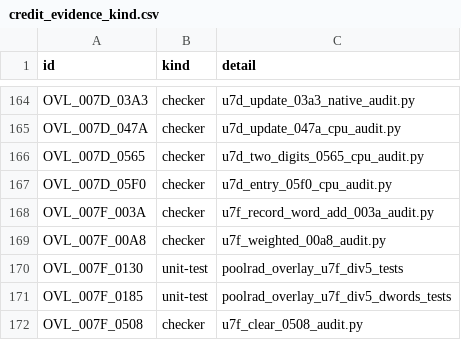
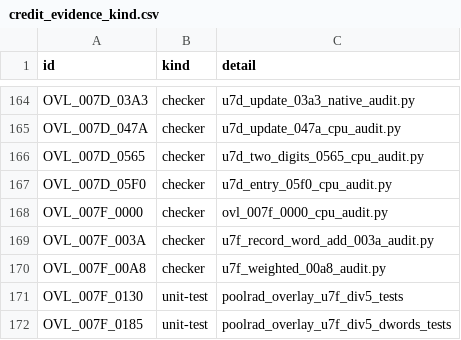
Before and after one commit to huntergdavis/poolrad-decomp, a CSV file: docs/re/credit_evidence_kind.csv, drawn as a sheet; only a part is shown, gaps mark what is left out; the shorter side is filled out with more unchanged rows; the diff names each change by its address in the sheet, - before the commit and + after, or states it on an @@ line.

```diff
--- a/docs/re/credit_evidence_kind.csv
+++ b/docs/re/credit_evidence_kind.csv
+row 168: OVL_007F_0000 | checker | ovl_007f_0000_cpu_audit.py
```
Also changed, not shown: docs/re/overlay_classification.csv, docs/re/reviewed_function_identities.csv, 5 other files.
